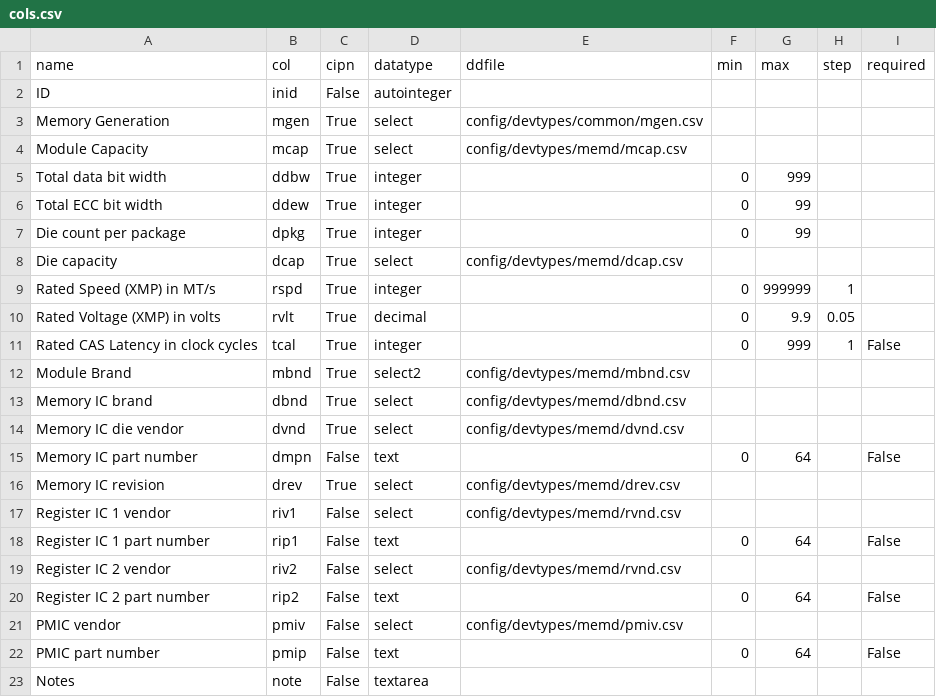
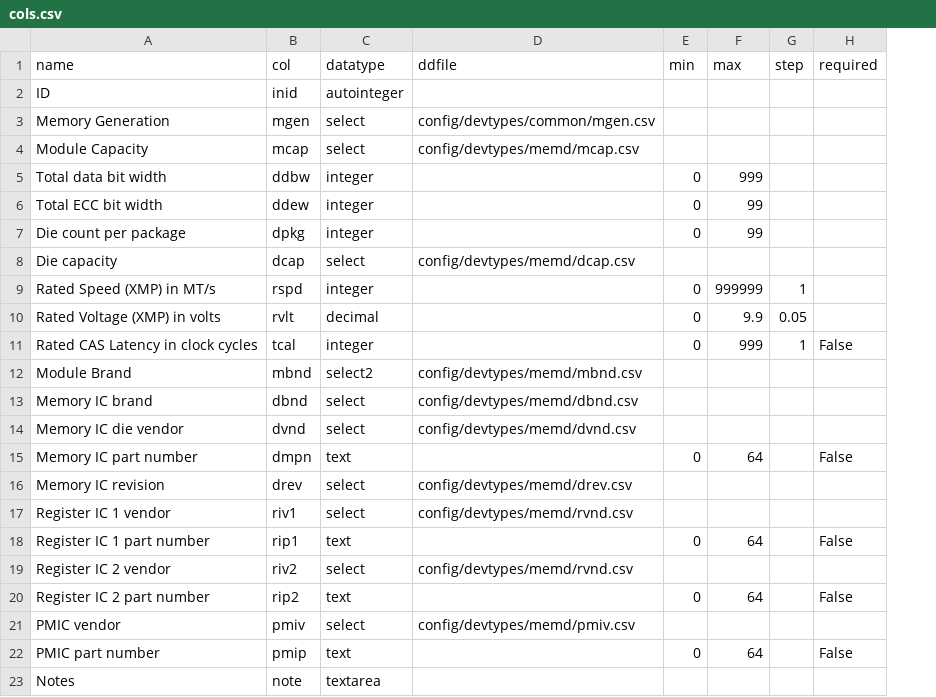
Before and after one commit to ctcl-bregis/cams, a CSV file: config/devtypes/memd/cols.csv, drawn as a sheet; the diff names each change by its address in the sheet, - before the commit and + after, or states it on an @@ line.

```diff
--- a/config/devtypes/memd/cols.csv
+++ b/config/devtypes/memd/cols.csv
-column C (cipn), rows 2-23: False | True | True | True | True | True | True | True | True | True | True | True | True | False | True | False | False | False | False | False | False | False
```
Also changed, not shown: config/devtypes/memd/dcap.csv, config/devtypes/memd/dvnd.csv, 21 other files.
